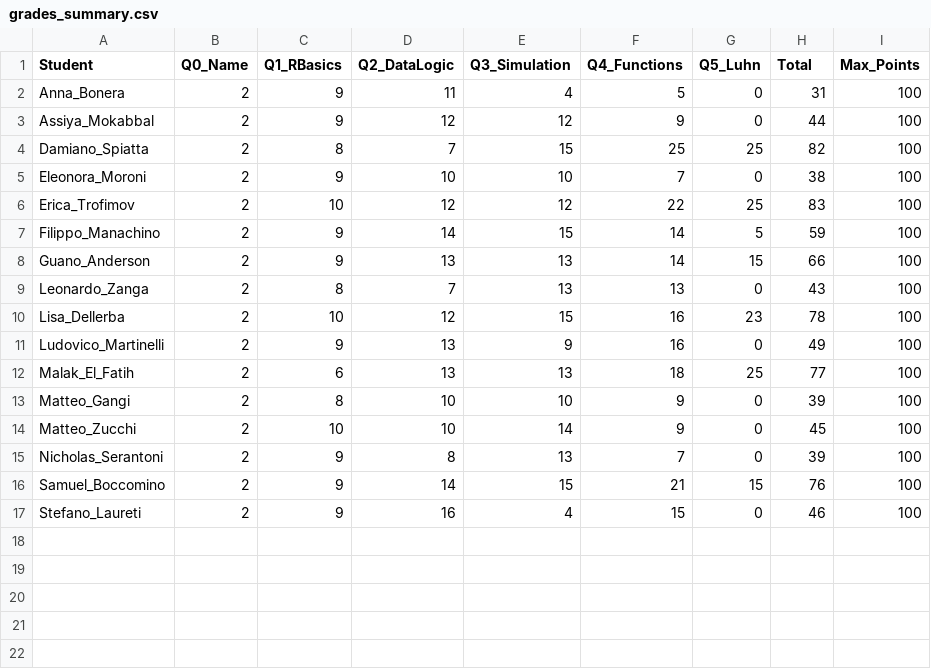
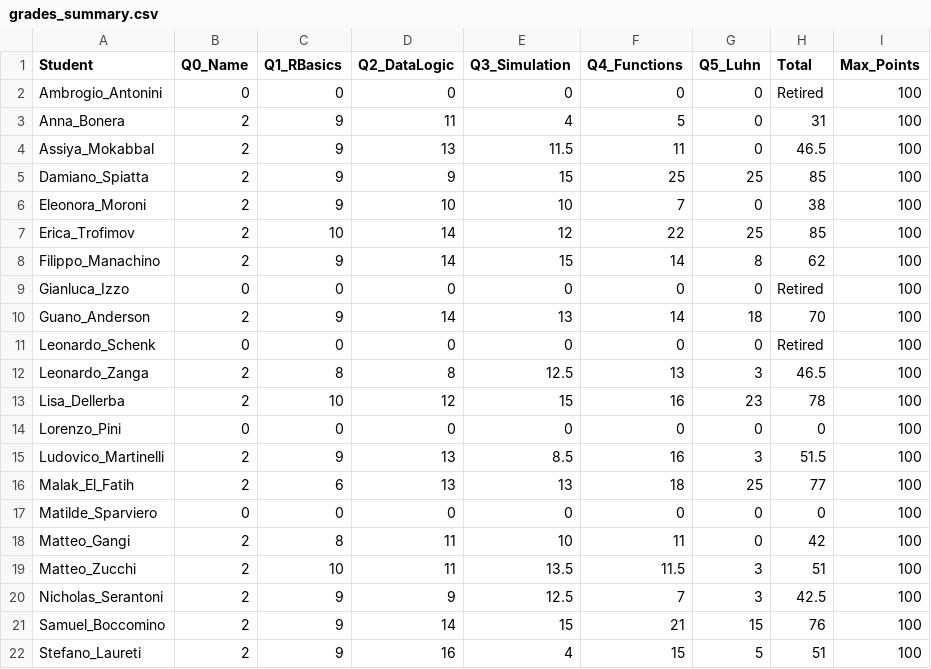
Before and after one commit to montemurroPaolo/assignment_info1, a CSV file: grades_summary.csv, drawn as a sheet.

```diff
--- a/grades_summary.csv
+++ b/grades_summary.csv
@@ -1,17 +1,22 @@
 Student,Q0_Name,Q1_RBasics,Q2_DataLogic,Q3_Simulation,Q4_Functions,Q5_Luhn,Total,Max_Points
+Ambrogio_Antonini,0,0,0,0,0,0,Retired,100
 Anna_Bonera,2,9,11,4,5,0,31,100
-Assiya_Mokabbal,2,9,12,12,9,0,44,100
-Damiano_Spiatta,2,8,7,15,25,25,82,100
+Assiya_Mokabbal,2,9,13,11.5,11,0,46.5,100
+Damiano_Spiatta,2,9,9,15,25,25,85,100
 Eleonora_Moroni,2,9,10,10,7,0,38,100
-Erica_Trofimov,2,10,12,12,22,25,83,100
-Filippo_Manachino,2,9,14,15,14,5,59,100
-Guano_Anderson,2,9,13,13,14,15,66,100
-Leonardo_Zanga,2,8,7,13,13,0,43,100
+Erica_Trofimov,2,10,14,12,22,25,85,100
+Filippo_Manachino,2,9,14,15,14,8,62,100
+Gianluca_Izzo,0,0,0,0,0,0,Retired,100
+Guano_Anderson,2,9,14,13,14,18,70,100
+Leonardo_Schenk,0,0,0,0,0,0,Retired,100
+Leonardo_Zanga,2,8,8,12.5,13,3,46.5,100
 Lisa_Dellerba,2,10,12,15,16,23,78,100
-Ludovico_Martinelli,2,9,13,9,16,0,49,100
+Lorenzo_Pini,0,0,0,0,0,0,0,100
+Ludovico_Martinelli,2,9,13,8.5,16,3,51.5,100
 Malak_El_Fatih,2,6,13,13,18,25,77,100
-Matteo_Gangi,2,8,10,10,9,0,39,100
-Matteo_Zucchi,2,10,10,14,9,0,45,100
-Nicholas_Serantoni,2,9,8,13,7,0,39,100
+Matilde_Sparviero,0,0,0,0,0,0,0,100
+Matteo_Gangi,2,8,11,10,11,0,42,100
+Matteo_Zucchi,2,10,11,13.5,11.5,3,51,100
+Nicholas_Serantoni,2,9,9,12.5,7,3,42.5,100
 Samuel_Boccomino,2,9,14,15,21,15,76,100
-Stefano_Laureti,2,9,16,4,15,0,46,100
+Stefano_Laureti,2,9,16,4,15,5,51,100
```
Also changed, not shown: 14 other files.
